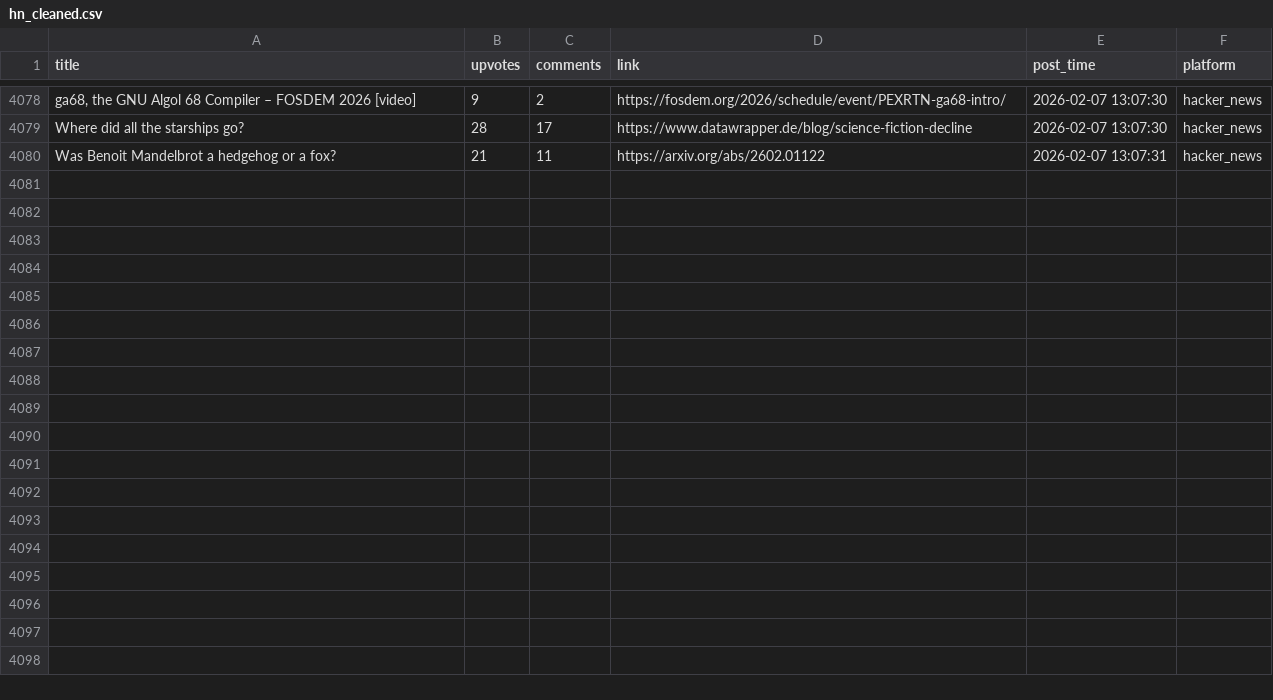
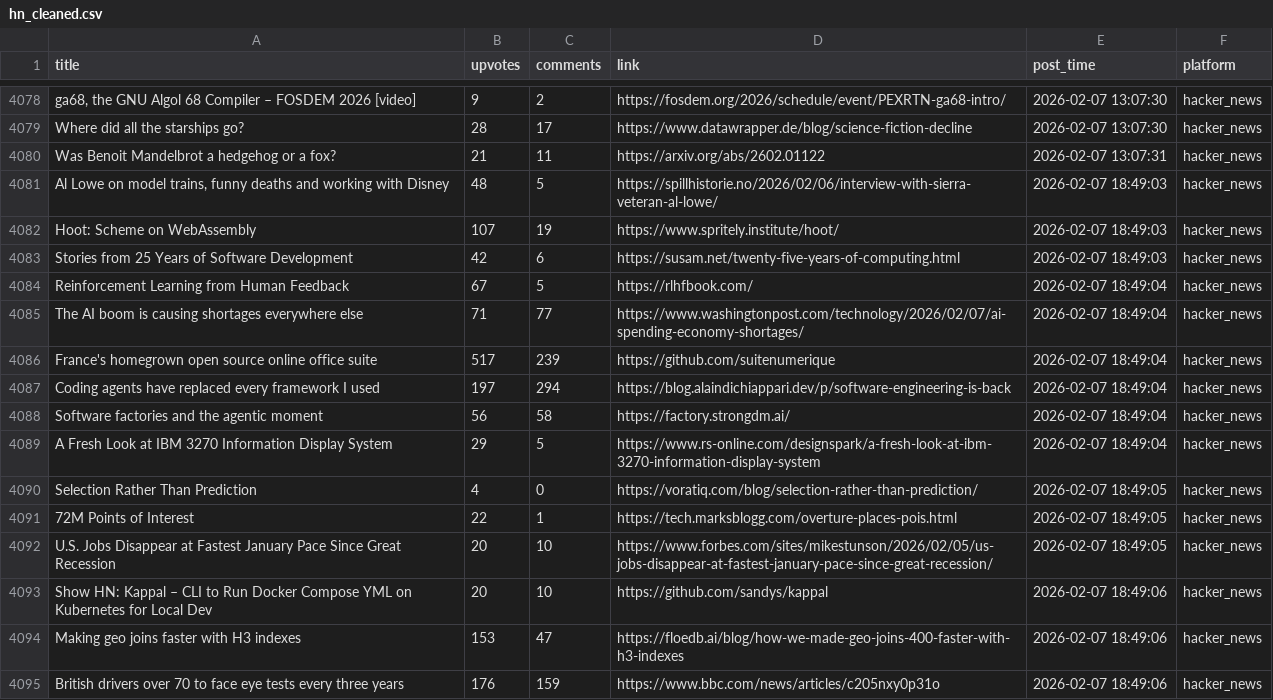
Before and after one commit to codemmaann/web-scrapping-project, a CSV file: clean_data/hn_cleaned.csv, drawn as a sheet; only a part is shown, gaps mark what is left out; the diff names each change by its address in the sheet, - before the commit and + after, or states it on an @@ line.

```diff
--- a/clean_data/hn_cleaned.csv
+++ b/clean_data/hn_cleaned.csv
+row 4081: Al Lowe on model trains, funny deaths and working with Disney | 48 | 5 | https://spillhistorie.no/2026/02/06/interview-with-sierra-veteran-al-lowe/ | 2026-02-07 18:49:03 | hacker_news
+row 4082: Hoot: Scheme on WebAssembly | 107 | 19 | https://www.spritely.institute/hoot/ | 2026-02-07 18:49:03 | hacker_news
+row 4083: Stories from 25 Years of Software Development | 42 | 6 | https://susam.net/twenty-five-years-of-computing.html | 2026-02-07 18:49:03 | hacker_news
+row 4084: Reinforcement Learning from Human Feedback | 67 | 5 | https://rlhfbook.com/ | 2026-02-07 18:49:04 | hacker_news
+row 4085: The AI boom is causing shortages everywhere else | 71 | 77 | https://www.washingtonpost.com/technology/2026/02/07/ai-spending-economy-shortages/ | 2026-02-07 18:49:04 | hacker_news
+row 4086: France's homegrown open source online office suite | 517 | 239 | https://github.com/suitenumerique | 2026-02-07 18:49:04 | hacker_news
+row 4087: Coding agents have replaced every framework I used | 197 | 294 | https://blog.alaindichiappari.dev/p/software-engineering-is-back | 2026-02-07 18:49:04 | hacker_news
+row 4088: Software factories and the agentic moment | 56 | 58 | https://factory.strongdm.ai/ | 2026-02-07 18:49:04 | hacker_news
+row 4089: A Fresh Look at IBM 3270 Information Display System | 29 | 5 | https://www.rs-online.com/designspark/a-fresh-look-at-ibm-3270-information-display-system | 2026-02-07 18:49:04 | hacker_news
+row 4090: Selection Rather Than Prediction | 4 | 0 | https://voratiq.com/blog/selection-rather-than-prediction/ | 2026-02-07 18:49:05 | hacker_news
+row 4091: 72M Points of Interest | 22 | 1 | https://tech.marksblogg.com/overture-places-pois.html | 2026-02-07 18:49:05 | hacker_news
+row 4092: U.S. Jobs Disappear at Fastest January Pace Since Great Recession | 20 | 10 | https://www.forbes.com/sites/mikestunson/2026/02/05/us-jobs-disappear-at-fastest-january-pace-since-great-recession/ | 2026-02-07 18:49:05 | hacker_news
+row 4093: Show HN: Kappal – CLI to Run Docker Compose YML on Kubernetes for Local Dev | 20 | 10 | https://github.com/sandys/kappal | 2026-02-07 18:49:06 | hacker_news
+row 4094: Making geo joins faster with H3 indexes | 153 | 47 | https://floedb.ai/blog/how-we-made-geo-joins-400-faster-with-h3-indexes | 2026-02-07 18:49:06 | hacker_news
+row 4095: British drivers over 70 to face eye tests every three years | 176 | 159 | https://www.bbc.com/news/articles/c205nxy0p31o | 2026-02-07 18:49:06 | hacker_news
```
Also changed, not shown: clean_data/lobsters_clean.csv, raw_data/hn.csv, 10 other files.
